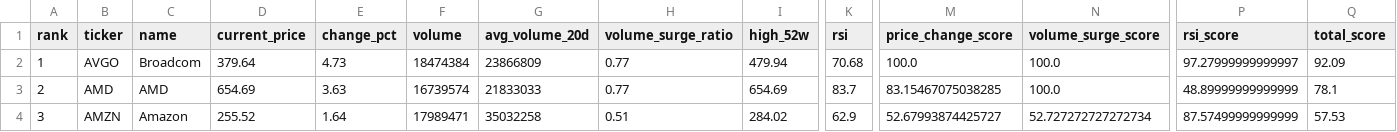
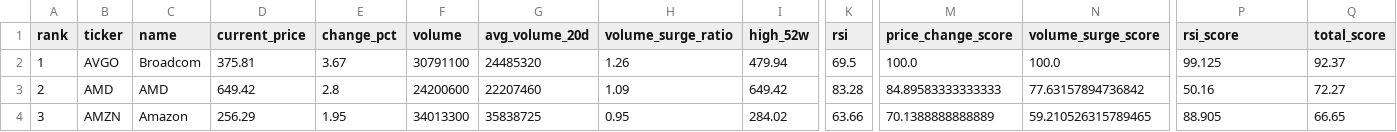
Before and after one commit to ynokinawa19-lgtm/stock-ranking-app, a CSV file: data/ranking_us.csv, drawn as a sheet; only a part is shown, gaps mark what is left out; the diff covers the shown part only; the diff names each change by its address in the sheet, - before the commit and + after, or states it on an @@ line.

```diff
--- a/data/ranking_us.csv
+++ b/data/ranking_us.csv
-D2 (current_price): 379.64
+D2 (current_price): 375.81
-E2 (change_pct): 4.73
+E2 (change_pct): 3.67
-F2 (volume): 18474384
+F2 (volume): 30791100
-G2 (avg_volume_20d): 23866809
+G2 (avg_volume_20d): 24485320
-H2 (volume_surge_ratio): 0.77
+H2 (volume_surge_ratio): 1.26
-K2 (rsi): 70.68
+K2 (rsi): 69.5
-P2 (rsi_score): 97.27999999999997
+P2 (rsi_score): 99.125
-Q2 (total_score): 92.09
+Q2 (total_score): 92.37
-D3 (current_price): 654.69
+D3 (current_price): 649.42
-E3 (change_pct): 3.63
+E3 (change_pct): 2.8
-F3 (volume): 16739574
+F3 (volume): 24200600
-G3 (avg_volume_20d): 21833033
+G3 (avg_volume_20d): 22207460
-H3 (volume_surge_ratio): 0.77
+H3 (volume_surge_ratio): 1.09
-I3 (high_52w): 654.69
+I3 (high_52w): 649.42
-K3 (rsi): 83.7
+K3 (rsi): 83.28
-M3 (price_change_score): 83.15467075038285
+M3 (price_change_score): 84.89583333333333
-N3 (volume_surge_score): 100.0
+N3 (volume_surge_score): 77.63157894736842
-P3 (rsi_score): 48.89999999999999
+P3 (rsi_score): 50.16
-Q3 (total_score): 78.1
+Q3 (total_score): 72.27
-D4 (current_price): 255.52
+D4 (current_price): 256.29
-E4 (change_pct): 1.64
+E4 (change_pct): 1.95
-F4 (volume): 17989471
+F4 (volume): 34013300
-G4 (avg_volume_20d): 35032258
+G4 (avg_volume_20d): 35838725
-H4 (volume_surge_ratio): 0.51
+H4 (volume_surge_ratio): 0.95
-K4 (rsi): 62.9
+K4 (rsi): 63.66
-M4 (price_change_score): 52.67993874425727
+M4 (price_change_score): 70.1388888888889
-N4 (volume_surge_score): 52.727272727272734
+N4 (volume_surge_score): 59.210526315789465
-P4 (rsi_score): 87.57499999999999
+P4 (rsi_score): 88.905
-Q4 (total_score): 57.53
+Q4 (total_score): 66.65
```
Also changed, not shown: 164 edited cells elsewhere in this file, data/ranking_jp.csv, 1 other file.
